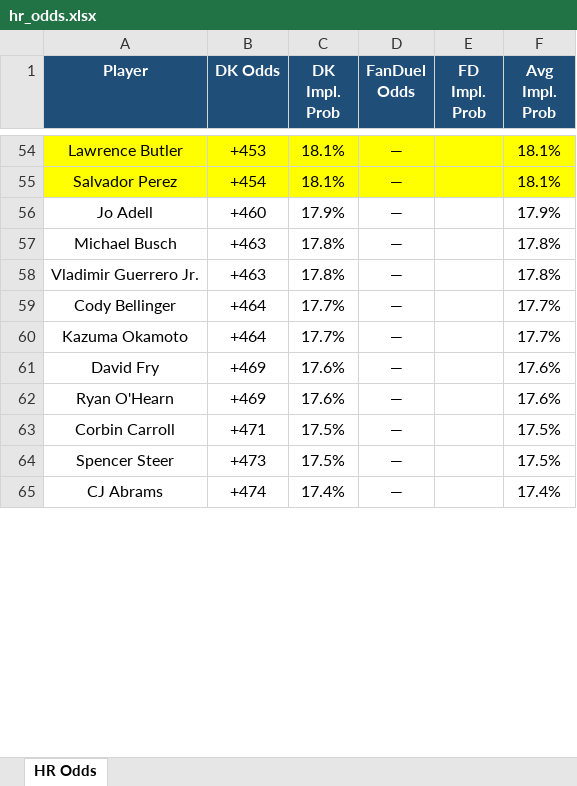
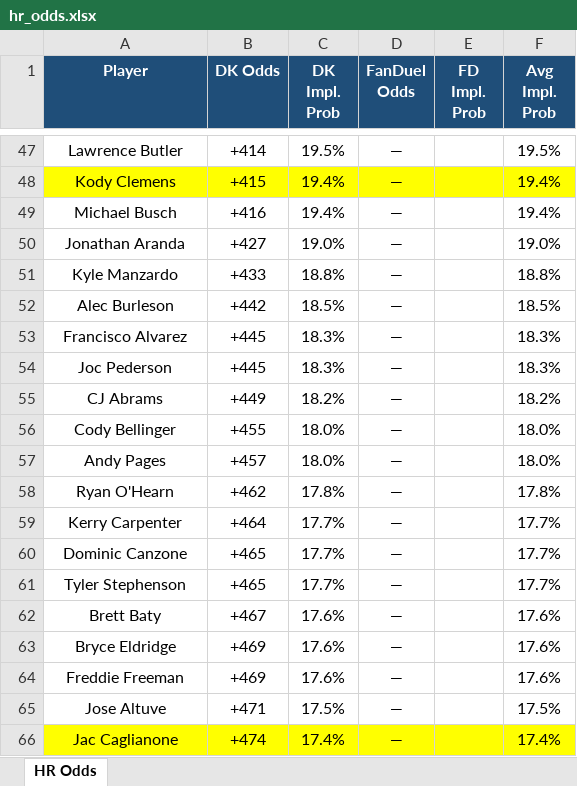
Before and after one commit to kornbergercharles-prog/HR-Odds-Scraper, an Excel workbook: hr_odds.xlsx, sheet HR Odds, drawn as a sheet; only a part is shown, gaps mark what is left out; values as stored, in another font and other column widths than the file's, no borders; removed rows and columns are numbered as before the commit, all else as after; the diff covers the shown part only; the diff names each change by its address in the sheet, - before the commit and + after, or states it on an @@ line.

```diff
--- a/hr_odds.xlsx (sheet HR Odds)
+++ b/hr_odds.xlsx (sheet HR Odds)
-A47:F47 fill: #FFFF00
+A47:F47 fill: none
-B47 (DK Odds): +453
+B47 (DK Odds): +414
-C47 (DK Impl. Prob): 18.1%
+C47 (DK Impl. Prob): 19.5%
-F47 (Avg Impl. Prob): 18.1%
+F47 (Avg Impl. Prob): 19.5%
-row 55: Salvador Perez | +454 | 18.1% | — |  | 18.1%
-row 56: Jo Adell | +460 | 17.9% | — |  | 17.9%
+row 48: Kody Clemens | +415 | 19.4% | — |  | 19.4%
-B49 (DK Odds): +463
+B49 (DK Odds): +416
-C49 (DK Impl. Prob): 17.8%
+C49 (DK Impl. Prob): 19.4%
-F49 (Avg Impl. Prob): 17.8%
+F49 (Avg Impl. Prob): 19.4%
-row 58: Vladimir Guerrero Jr. | +463 | 17.8% | — |  | 17.8%
+row 50: Jonathan Aranda | +427 | 19.0% | — |  | 19.0%
+row 51: Kyle Manzardo | +433 | 18.8% | — |  | 18.8%
+row 52: Alec Burleson | +442 | 18.5% | — |  | 18.5%
+row 53: Francisco Alvarez | +445 | 18.3% | — |  | 18.3%
+row 54: Joc Pederson | +445 | 18.3% | — |  | 18.3%
+row 55: CJ Abrams | +449 | 18.2% | — |  | 18.2%
-B56 (DK Odds): +464
+B56 (DK Odds): +455
-C56 (DK Impl. Prob): 17.7%
+C56 (DK Impl. Prob): 18.0%
-F56 (Avg Impl. Prob): 17.7%
+F56 (Avg Impl. Prob): 18.0%
+row 57: Andy Pages | +457 | 18.0% | — |  | 18.0%
+row 58: Ryan O'Hearn | +462 | 17.8% | — |  | 17.8%
-A59 (Player): Kazuma Okamoto
+A59 (Player): Kerry Carpenter
+row 60: Dominic Canzone | +465 | 17.7% | — |  | 17.7%
+row 61: Tyler Stephenson | +465 | 17.7% | — |  | 17.7%
+row 62: Brett Baty | +467 | 17.6% | — |  | 17.6%
-A63 (Player): David Fry
+A63 (Player): Bryce Eldridge
-A64 (Player): Ryan O'Hearn
+A64 (Player): Freddie Freeman
-A65 (Player): Corbin Carroll
+A65 (Player): Jose Altuve
-row 64: Spencer Steer | +473 | 17.5% | — |  | 17.5%
-A66 (Player): CJ Abrams
+A66 (Player): Jac Caglianone
-A66:F66 fill: none
+A66:F66 fill: #FFFF00
```
Also changed, not shown: 88 added rows, 96 removed rows, 211 edited cells and cell formats elsewhere in this sheet, 1 other file.
